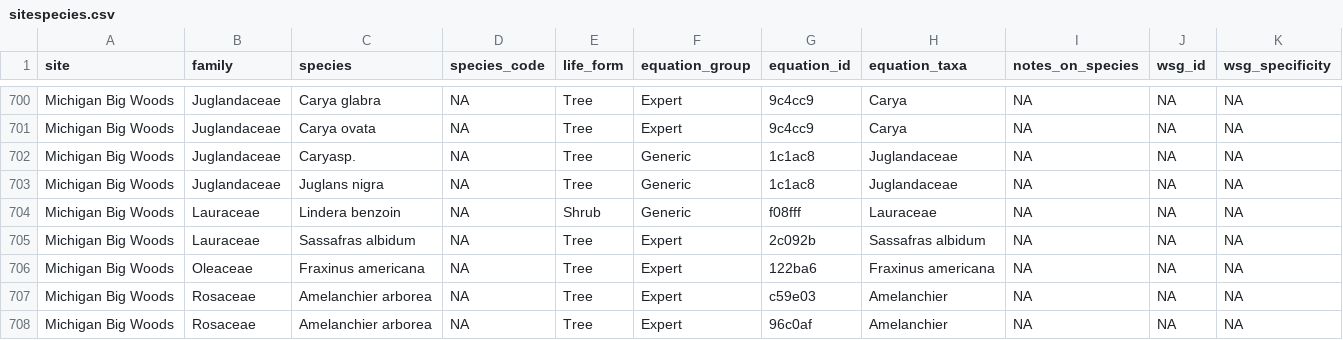
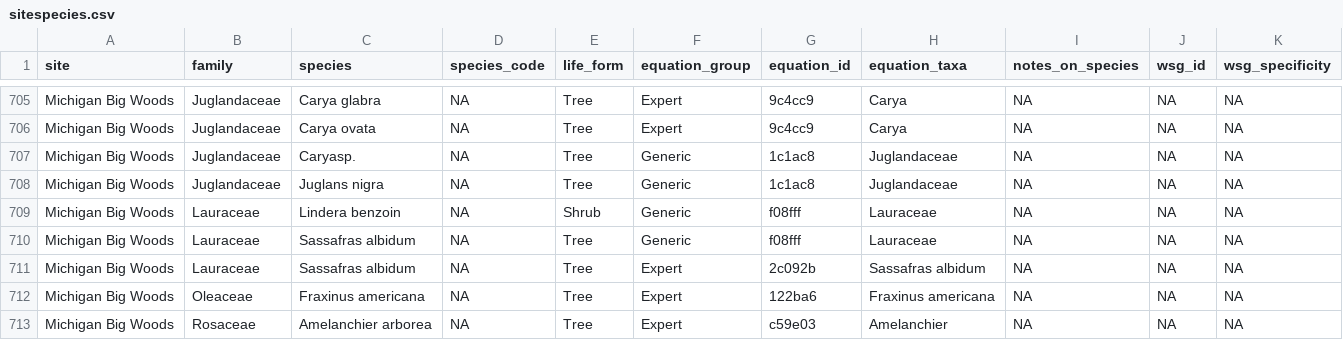
Before and after one commit to ropensci/allodb, a CSV file: data-raw/csv_database/sitespecies.csv, drawn as a sheet; only a part is shown, gaps mark what is left out; the shorter side is filled out with more unchanged rows; the diff covers the shown part only.

Commit message:
Added generic eq to Sassafras

```diff
--- a/data-raw/csv_database/sitespecies.csv
+++ b/data-raw/csv_database/sitespecies.csv
@@ -704,2 +709,3 @@ Michigan Big Woods,Juglandaceae,Juglans nigra,NA,Tree,Generic,1c1ac8,Juglandacea
 Michigan Big Woods,Lauraceae,Lindera benzoin,NA,Shrub,Generic,f08fff,Lauraceae,NA,NA,NA
+Michigan Big Woods,Lauraceae,Sassafras albidum,NA,Tree,Generic,f08fff,Lauraceae,NA,NA,NA
 Michigan Big Woods,Lauraceae,Sassafras albidum,NA,Tree,Expert,2c092b,Sassafras albidum,NA,NA,NA
```
Also changed, not shown: 5 added rows and 1 edited cell elsewhere in this file.
